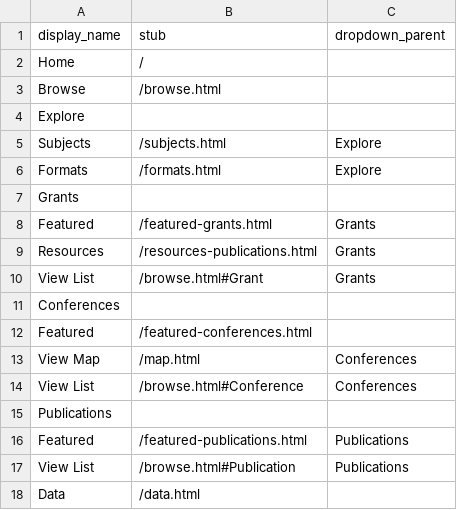
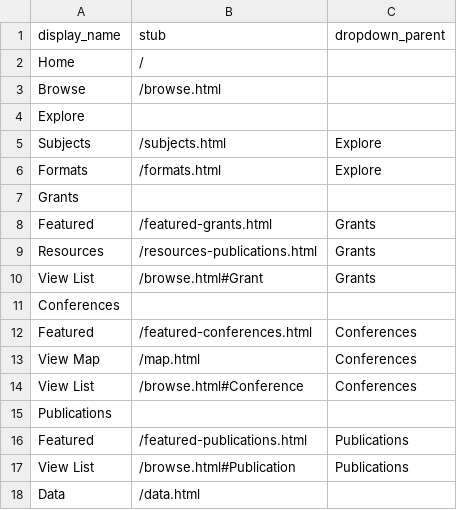
Before and after one commit to hachacha/oi-library, a CSV file: _data/config-nav.csv, drawn as a sheet.

Commit message:
Update config-nav.csv

```diff
--- a/_data/config-nav.csv
+++ b/_data/config-nav.csv
@@ -11,3 +11,3 @@ View List,/browse.html#Grant,Grants
 Conferences,,
-Featured,/featured-conferences.html
+Featured,/featured-conferences.html,Conferences
 View Map,/map.html,Conferences
```
